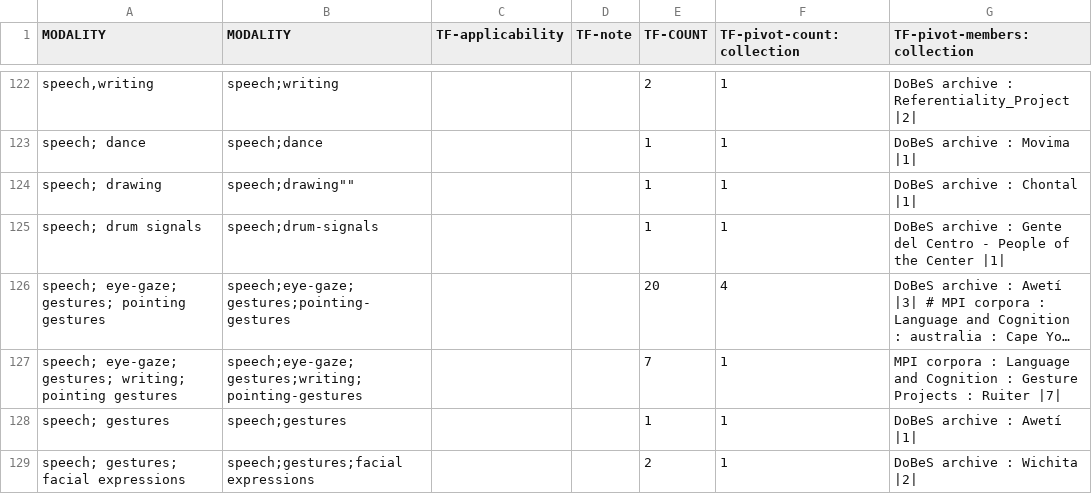
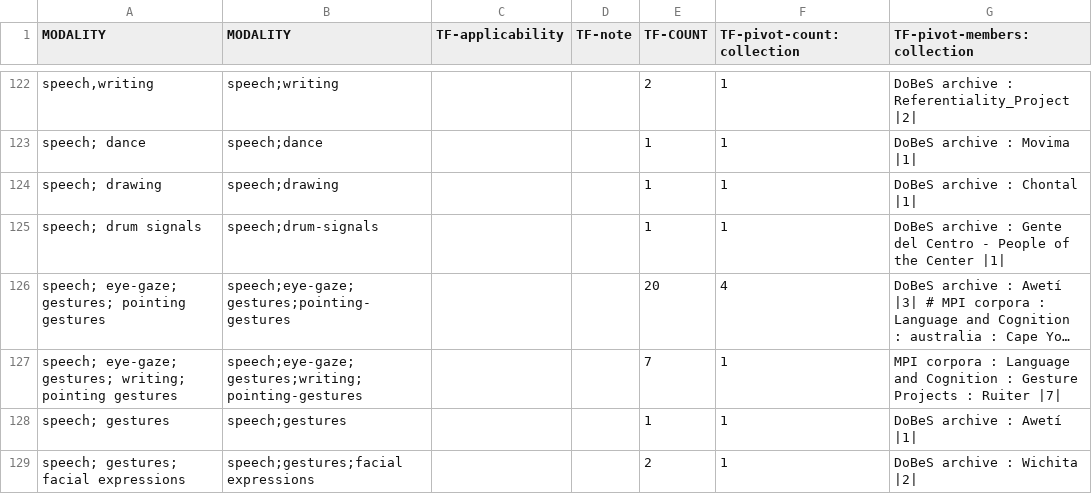
Before and after one commit to clarin-eric/VLO-mapping, a CSV file: value-maps/modality.csv, drawn as a sheet; only a part is shown, gaps mark what is left out; long unchanged cells end in ….

Commit message:
corrected quote ln 124

```diff
--- a/value-maps/modality.csv
+++ b/value-maps/modality.csv
@@ -123,3 +123,3 @@ MODALITY,MODALITY,TF-applicability,TF-note,TF-COUNT,TF-pivot-count:collection,TF
 "speech; dance","speech;dance","","",1,1,"DoBeS archive : Movima |1|"
-"speech; drawing",speech;drawing"","","",1,1,"DoBeS archive : Chontal |1|"
+"speech; drawing","speech;drawing","","",1,1,"DoBeS archive : Chontal |1|"
 "speech; drum signals","speech;drum-signals","","",1,1,"DoBeS archive : Gente del Centro - People of the Center |1|"
```
